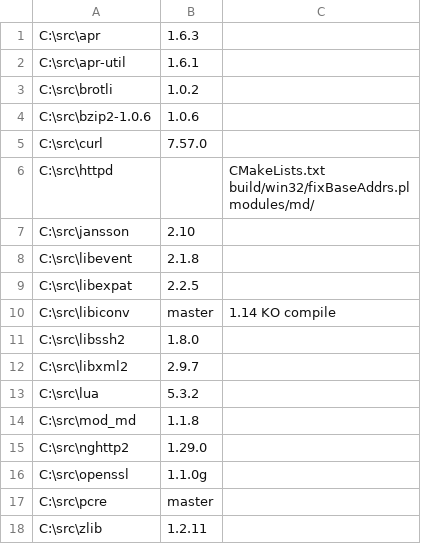
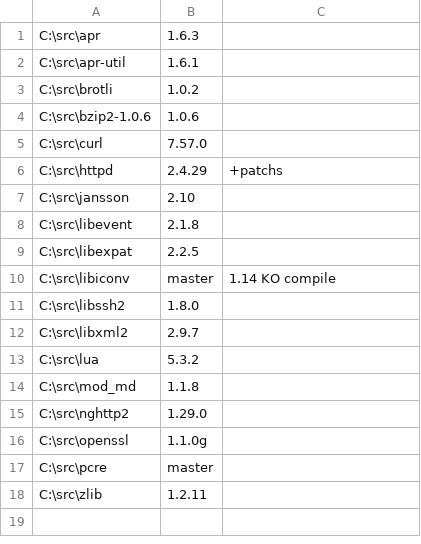
Before and after one commit to nono303/win-build-scripts, a CSV file: version.csv, drawn as a sheet.

Commit message:
git-svn-id: https://svn.nono303.net/build/msvc/httpd@2284 f19f5125-b473-6040-a4d2-80918b615817

```diff
--- a/version.csv
+++ b/version.csv
@@ -5,5 +5,3 @@ C:\src\bzip2-1.0.6;1.0.6;
 C:\src\curl;7.57.0;
-C:\src\httpd;;"CMakeLists.txt
-build/win32/fixBaseAddrs.pl
-modules/md/"
+C:\src\httpd;2.4.29;+patchs
 C:\src\jansson;2.10;
```
Also changed, not shown: 12 other files.
